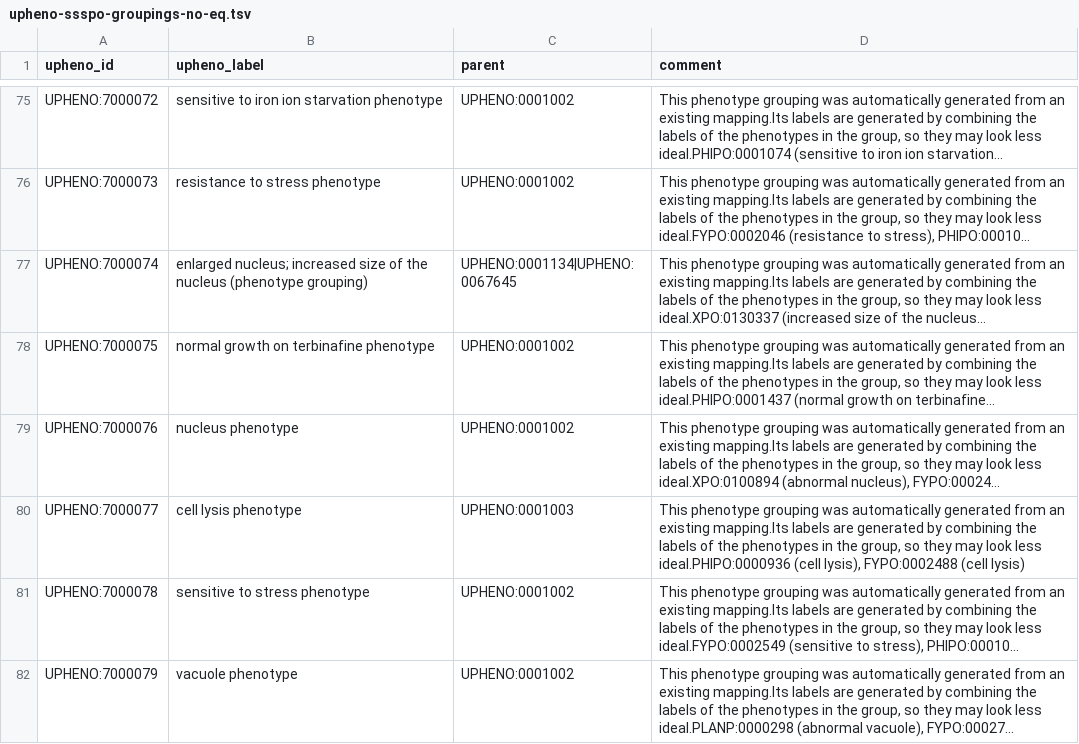
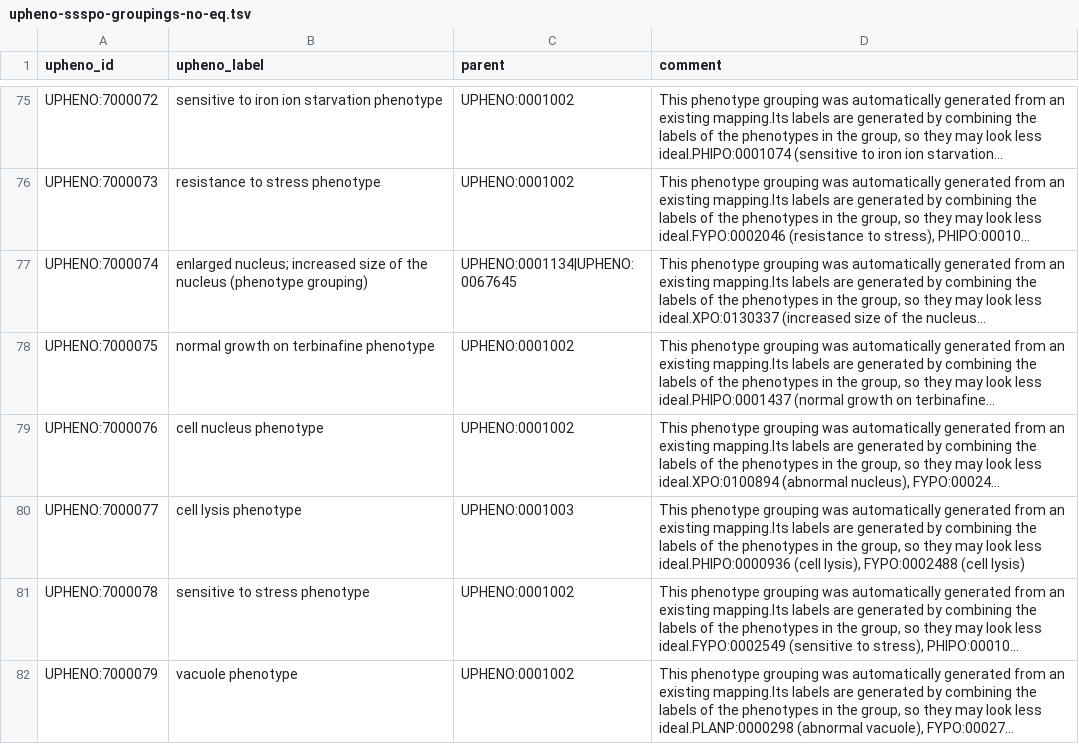
Before and after one commit to matentzn/upheno, a TSV file: src/templates/upheno-ssspo-groupings-no-eq.tsv, drawn as a sheet; only a part is shown, gaps mark what is left out; long unchanged cells end in …; the diff names each change by its address in the sheet, - before the commit and + after, or states it on an @@ line.

```diff
--- a/src/templates/upheno-ssspo-groupings-no-eq.tsv
+++ b/src/templates/upheno-ssspo-groupings-no-eq.tsv
-B79 (upheno_label): nucleus phenotype
+B79 (upheno_label): cell nucleus phenotype
```
